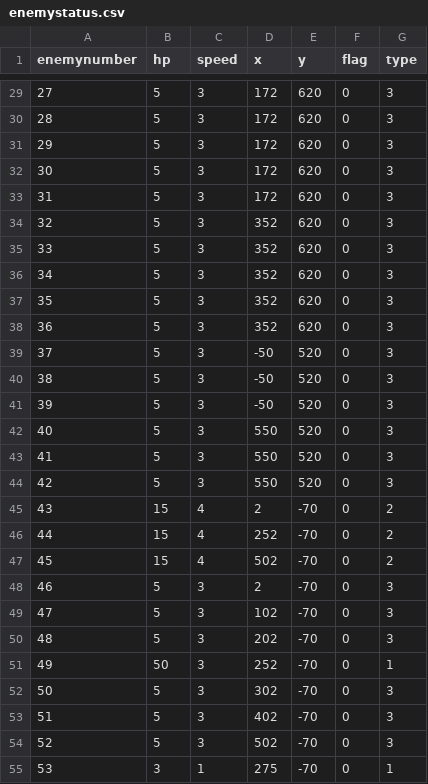
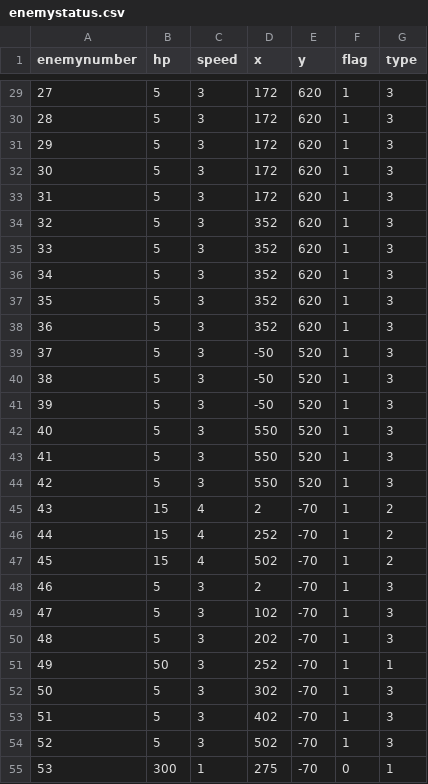
Before and after one commit to AtsuATS/project-k, a CSV file: enemystatus.csv, drawn as a sheet; only a part is shown, gaps mark what is left out; the diff covers the shown part only.

```diff
--- a/enemystatus.csv
+++ b/enemystatus.csv
@@ -29,27 +29,27 @@ enemynumber,hp,speed,x,y,flag,type
-27,5,3,172,620,0,3
-28,5,3,172,620,0,3
-29,5,3,172,620,0,3
-30,5,3,172,620,0,3
-31,5,3,172,620,0,3
-32,5,3,352,620,0,3
-33,5,3,352,620,0,3
-34,5,3,352,620,0,3
-35,5,3,352,620,0,3
-36,5,3,352,620,0,3
-37,5,3,-50,520,0,3
-38,5,3,-50,520,0,3
-39,5,3,-50,520,0,3
-40,5,3,550,520,0,3
-41,5,3,550,520,0,3
-42,5,3,550,520,0,3
-43,15,4,2,-70,0,2
-44,15,4,252,-70,0,2
-45,15,4,502,-70,0,2
-46,5,3,2,-70,0,3
-47,5,3,102,-70,0,3
-48,5,3,202,-70,0,3
-49,50,3,252,-70,0,1
-50,5,3,302,-70,0,3
-51,5,3,402,-70,0,3
-52,5,3,502,-70,0,3
-53,3,1,275,-70,0,1
+27,5,3,172,620,1,3
+28,5,3,172,620,1,3
+29,5,3,172,620,1,3
+30,5,3,172,620,1,3
+31,5,3,172,620,1,3
+32,5,3,352,620,1,3
+33,5,3,352,620,1,3
+34,5,3,352,620,1,3
+35,5,3,352,620,1,3
+36,5,3,352,620,1,3
+37,5,3,-50,520,1,3
+38,5,3,-50,520,1,3
+39,5,3,-50,520,1,3
+40,5,3,550,520,1,3
+41,5,3,550,520,1,3
+42,5,3,550,520,1,3
+43,15,4,2,-70,1,2
+44,15,4,252,-70,1,2
+45,15,4,502,-70,1,2
+46,5,3,2,-70,1,3
+47,5,3,102,-70,1,3
+48,5,3,202,-70,1,3
+49,50,3,252,-70,1,1
+50,5,3,302,-70,1,3
+51,5,3,402,-70,1,3
+52,5,3,502,-70,1,3
+53,300,1,275,-70,0,1
```
Also changed, not shown: 27 edited cells elsewhere in this file, 10 other files.
